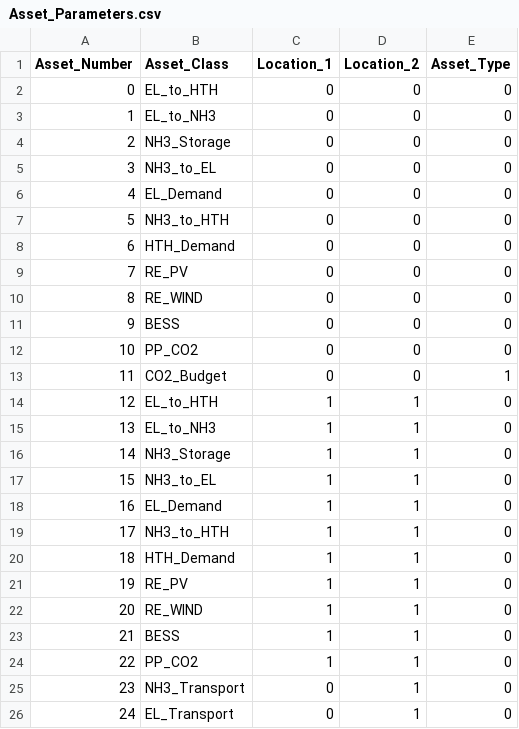
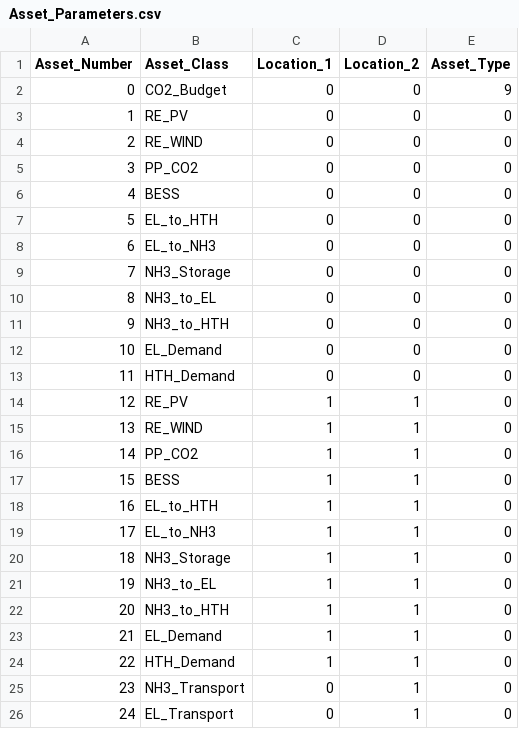
Before and after one commit to YixinZ-NUS/STEVFNs, a CSV file: Data/Case_Study/Two_Countries_Collab/10/Asset_Parameters.csv, drawn as a sheet.

```diff
--- a/Data/Case_Study/Two_Countries_Collab/10/Asset_Parameters.csv
+++ b/Data/Case_Study/Two_Countries_Collab/10/Asset_Parameters.csv
@@ -1,25 +1,25 @@
 Asset_Number,Asset_Class,Location_1,Location_2,Asset_Type
-0,EL_to_HTH,0,0,0
-1,EL_to_NH3,0,0,0
-2,NH3_Storage,0,0,0
-3,NH3_to_EL,0,0,0
-4,EL_Demand,0,0,0
-5,NH3_to_HTH,0,0,0
-6,HTH_Demand,0,0,0
-7,RE_PV,0,0,0
-8,RE_WIND,0,0,0
-9,BESS,0,0,0
-10,PP_CO2,0,0,0
-11,CO2_Budget,0,0,1
-12,EL_to_HTH,1,1,0
-13,EL_to_NH3,1,1,0
-14,NH3_Storage,1,1,0
-15,NH3_to_EL,1,1,0
-16,EL_Demand,1,1,0
-17,NH3_to_HTH,1,1,0
-18,HTH_Demand,1,1,0
-19,RE_PV,1,1,0
-20,RE_WIND,1,1,0
-21,BESS,1,1,0
-22,PP_CO2,1,1,0
+0,CO2_Budget,0,0,9
+1,RE_PV,0,0,0
+2,RE_WIND,0,0,0
+3,PP_CO2,0,0,0
+4,BESS,0,0,0
+5,EL_to_HTH,0,0,0
+6,EL_to_NH3,0,0,0
+7,NH3_Storage,0,0,0
+8,NH3_to_EL,0,0,0
+9,NH3_to_HTH,0,0,0
+10,EL_Demand,0,0,0
+11,HTH_Demand,0,0,0
+12,RE_PV,1,1,0
+13,RE_WIND,1,1,0
+14,PP_CO2,1,1,0
+15,BESS,1,1,0
+16,EL_to_HTH,1,1,0
+17,EL_to_NH3,1,1,0
+18,NH3_Storage,1,1,0
+19,NH3_to_EL,1,1,0
+20,NH3_to_HTH,1,1,0
+21,EL_Demand,1,1,0
+22,HTH_Demand,1,1,0
 23,NH3_Transport,0,1,0
```
Also changed, not shown: Data/Case_Study/Two_Countries_Collab/0/Asset_Parameters.csv, Data/Case_Study/Two_Countries_Collab/20/Asset_Parameters.csv, 9 other files.
